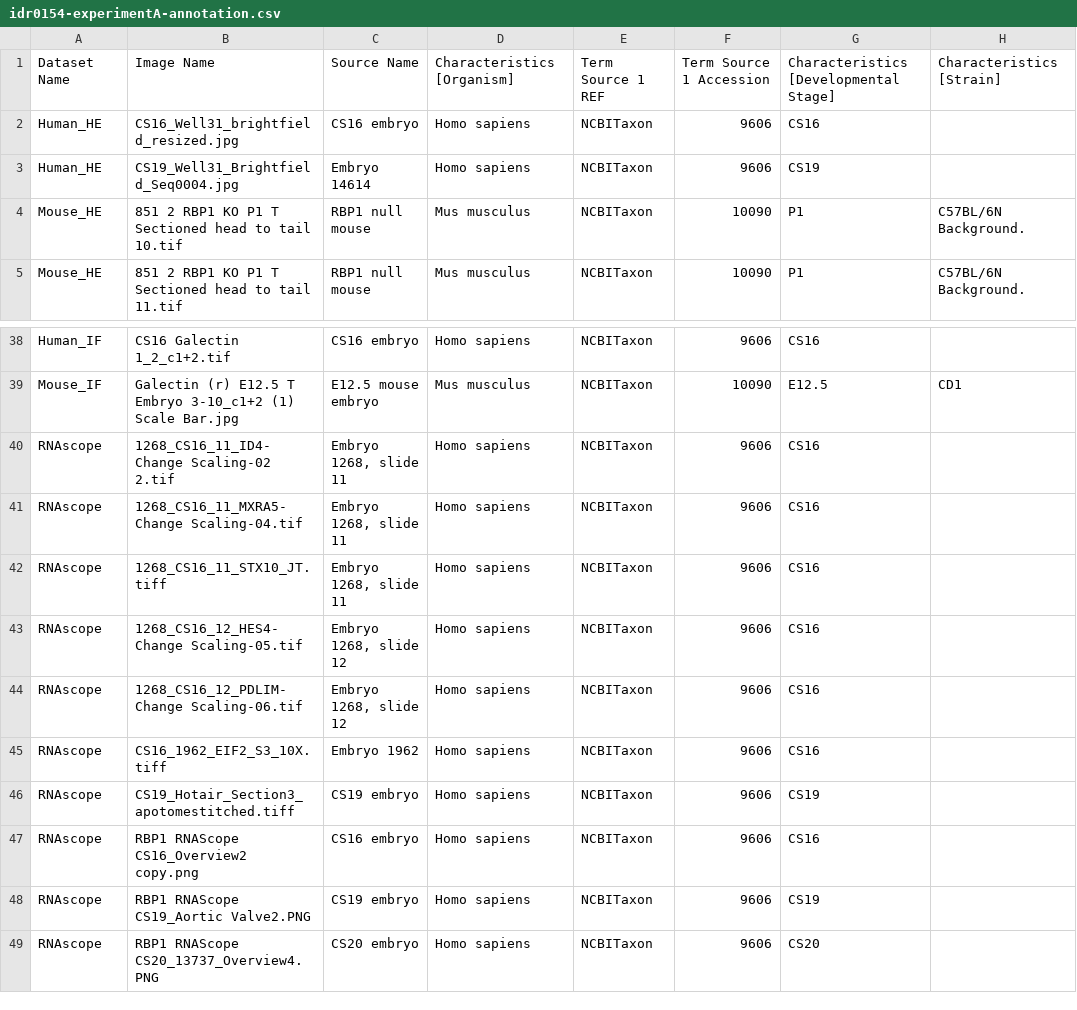
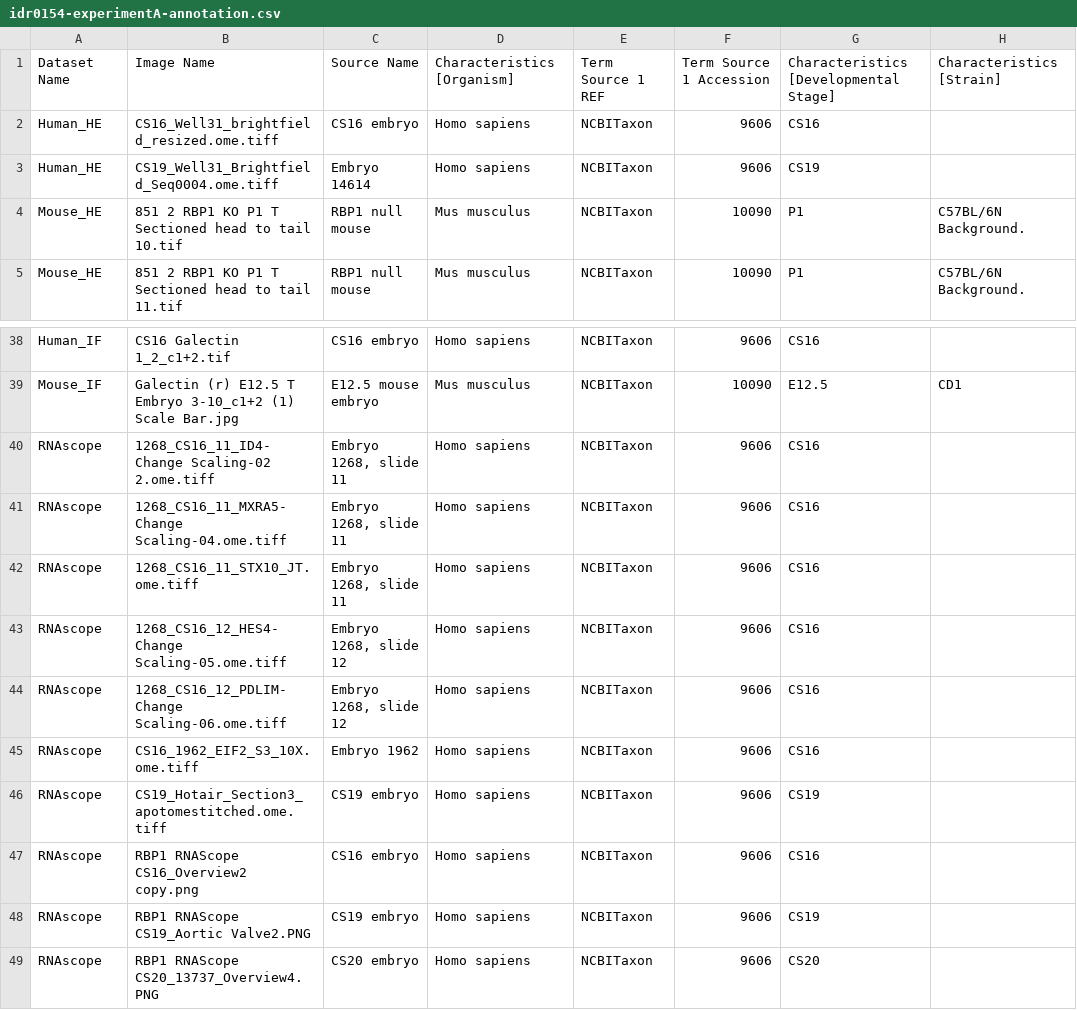
Before and after one commit to IDR/idr0154-queen-hdbr, a CSV file: experimentA/idr0154-experimentA-annotation.csv, drawn as a sheet; only a part is shown, gaps mark what is left out; the diff names each change by its address in the sheet, - before the commit and + after, or states it on an @@ line.

Commit message:
Fix image names

```diff
--- a/experimentA/idr0154-experimentA-annotation.csv
+++ b/experimentA/idr0154-experimentA-annotation.csv
-B2: CS16_Well31_brightfield_resized.jpg
+B2: CS16_Well31_brightfield_resized.ome.tiff
-B3: CS19_Well31_Brightfield_Seq0004.jpg
+B3: CS19_Well31_Brightfield_Seq0004.ome.tiff
-B40: 1268_CS16_11_ID4-Change Scaling-02 2.tif
+B40: 1268_CS16_11_ID4-Change Scaling-02 2.ome.tiff
-B41: 1268_CS16_11_MXRA5-Change Scaling-04.tif
+B41: 1268_CS16_11_MXRA5-Change Scaling-04.ome.tiff
-B42: 1268_CS16_11_STX10_JT.tiff
+B42: 1268_CS16_11_STX10_JT.ome.tiff
-B43: 1268_CS16_12_HES4-Change Scaling-05.tif
+B43: 1268_CS16_12_HES4-Change Scaling-05.ome.tiff
-B44: 1268_CS16_12_PDLIM-Change Scaling-06.tif
+B44: 1268_CS16_12_PDLIM-Change Scaling-06.ome.tiff
-B45: CS16_1962_EIF2_S3_10X.tiff
+B45: CS16_1962_EIF2_S3_10X.ome.tiff
-B46: CS19_Hotair_Section3_apotomestitched.tiff
+B46: CS19_Hotair_Section3_apotomestitched.ome.tiff
```
